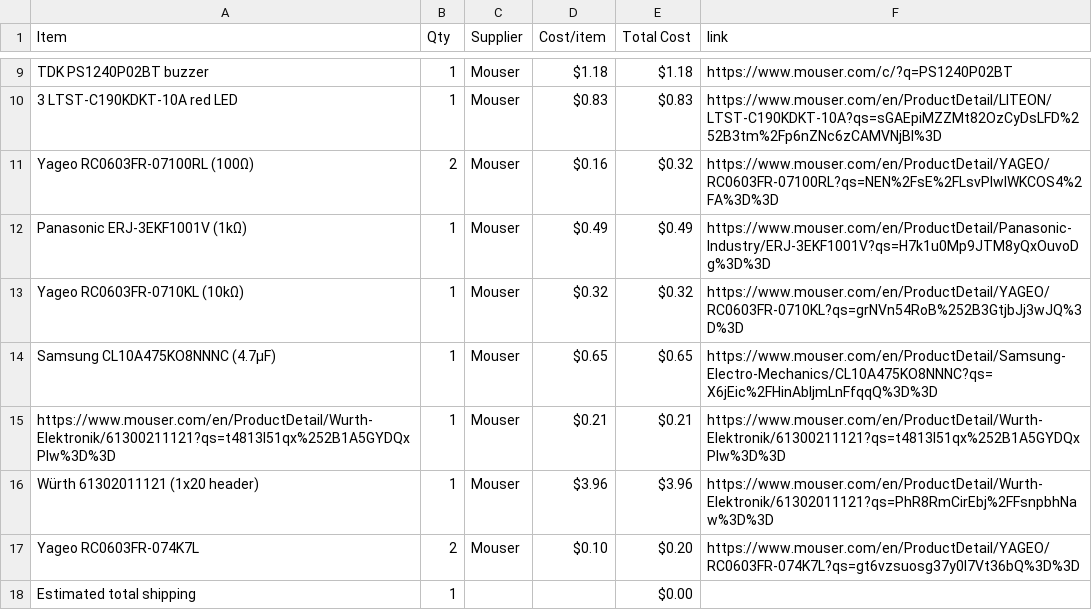
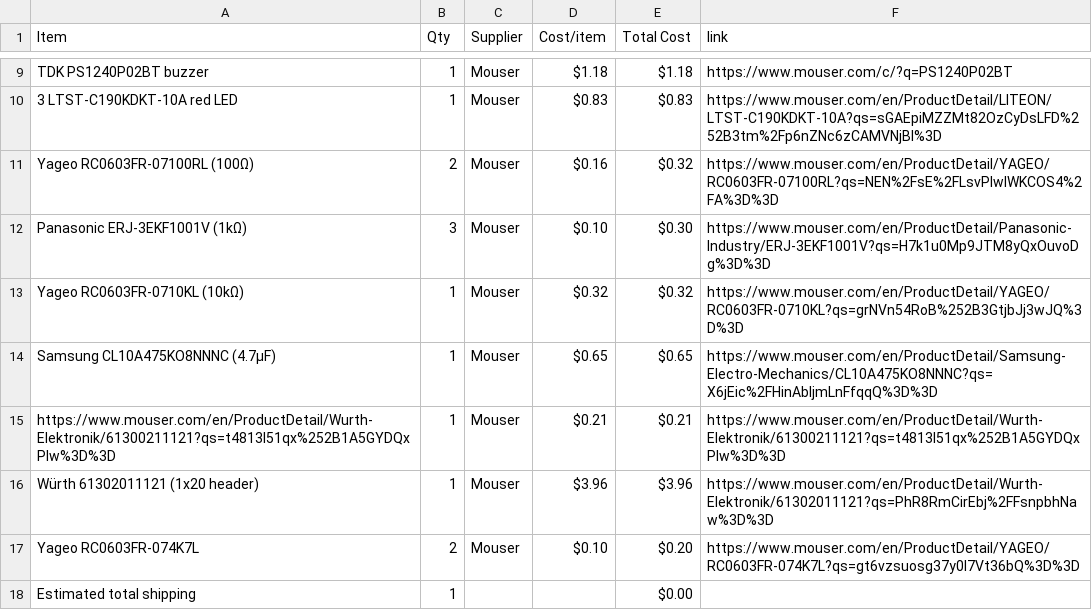
Before and after one commit to EveyKay/Smart-coaster-, a CSV file: BOM.csv, drawn as a sheet; only a part is shown, gaps mark what is left out.

Commit message:
Sync Drink water reminder pcb project from Half Life

```diff
--- a/BOM.csv
+++ b/BOM.csv
@@ -11,3 +11,3 @@ TDK PS1240P02BT buzzer,1,Mouser,$1.18,$1.18,https://www.mouser.com/c/?q=PS1240P0
 Yageo RC0603FR-07100RL (100Ω),2,Mouser,$0.16,$0.32,https://www.mouser.com/en/ProductDetail/YAGEO/RC0603FR-07100RL?qs=NEN%2FsE%2FLsvPIwIWKCOS4%2FA%3D%3D
-Panasonic ERJ-3EKF1001V (1kΩ),1,Mouser,$0.49,$0.49,https://www.mouser.com/en/ProductDetail/Panasonic-Industry/ERJ-3EKF1001V?qs=H7k1u0Mp9JTM8yQxOuvoDg%3D%3D
+Panasonic ERJ-3EKF1001V (1kΩ),3,Mouser,$0.10,$0.30,https://www.mouser.com/en/ProductDetail/Panasonic-Industry/ERJ-3EKF1001V?qs=H7k1u0Mp9JTM8yQxOuvoDg%3D%3D
 Yageo RC0603FR-0710KL (10kΩ),1,Mouser,$0.32,$0.32,https://www.mouser.com/en/ProductDetail/YAGEO/RC0603FR-0710KL?qs=grNVn54RoB%252B3GtjbJj3wJQ%3D%3D
```
